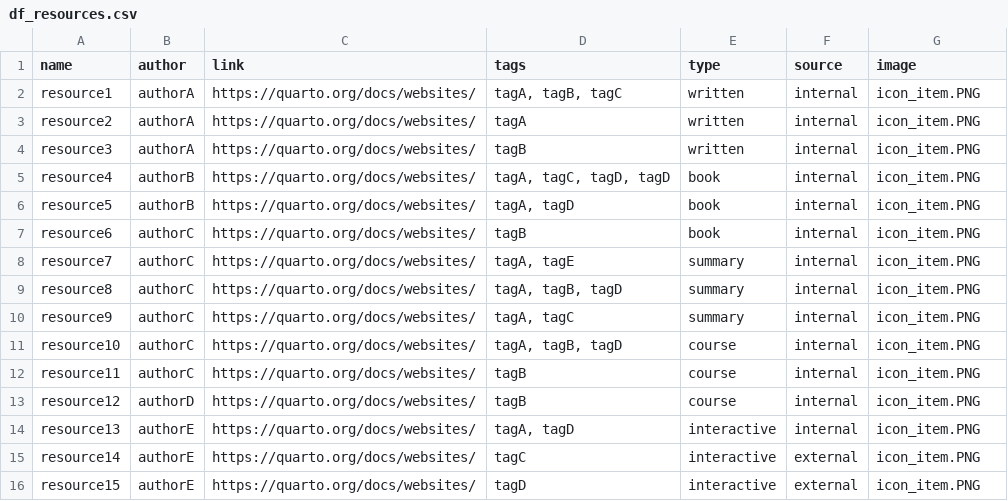
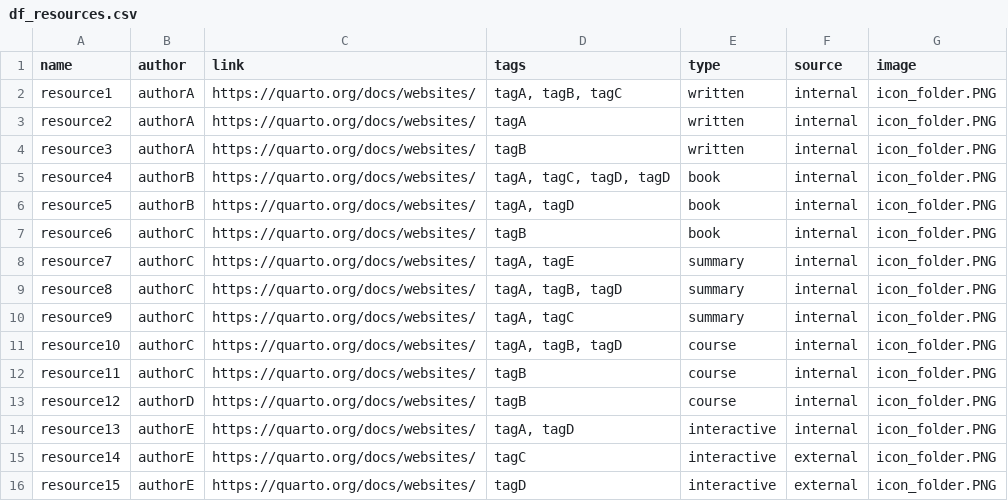
Before and after one commit to karima662/quarto_practice, a CSV file: data/df_resources.csv, drawn as a sheet.

```diff
--- a/data/df_resources.csv
+++ b/data/df_resources.csv
@@ -1,16 +1,16 @@
 "name","author","link","tags","type","source","image"
-"resource1","authorA","https://quarto.org/docs/websites/","tagA, tagB, tagC","written","internal","icon_item.PNG"
-"resource2","authorA","https://quarto.org/docs/websites/","tagA","written","internal","icon_item.PNG"
-"resource3","authorA","https://quarto.org/docs/websites/","tagB","written","internal","icon_item.PNG"
-"resource4","authorB","https://quarto.org/docs/websites/","tagA, tagC, tagD, tagD","book","internal","icon_item.PNG"
-"resource5","authorB","https://quarto.org/docs/websites/","tagA, tagD","book","internal","icon_item.PNG"
-"resource6","authorC","https://quarto.org/docs/websites/","tagB","book","internal","icon_item.PNG"
-"resource7","authorC","https://quarto.org/docs/websites/","tagA, tagE","summary","internal","icon_item.PNG"
-"resource8","authorC","https://quarto.org/docs/websites/","tagA, tagB, tagD","summary","internal","icon_item.PNG"
-"resource9","authorC","https://quarto.org/docs/websites/","tagA, tagC","summary","internal","icon_item.PNG"
-"resource10","authorC","https://quarto.org/docs/websites/","tagA, tagB, tagD","course","internal","icon_item.PNG"
-"resource11","authorC","https://quarto.org/docs/websites/","tagB","course","internal","icon_item.PNG"
-"resource12","authorD","https://quarto.org/docs/websites/","tagB","course","internal","icon_item.PNG"
-"resource13","authorE","https://quarto.org/docs/websites/","tagA, tagD","interactive","internal","icon_item.PNG"
-"resource14","authorE","https://quarto.org/docs/websites/","tagC","interactive","external","icon_item.PNG"
-"resource15","authorE","https://quarto.org/docs/websites/","tagD","interactive","external","icon_item.PNG"
+"resource1","authorA","https://quarto.org/docs/websites/","tagA, tagB, tagC","written","internal","icon_folder.PNG"
+"resource2","authorA","https://quarto.org/docs/websites/","tagA","written","internal","icon_folder.PNG"
+"resource3","authorA","https://quarto.org/docs/websites/","tagB","written","internal","icon_folder.PNG"
+"resource4","authorB","https://quarto.org/docs/websites/","tagA, tagC, tagD, tagD","book","internal","icon_folder.PNG"
+"resource5","authorB","https://quarto.org/docs/websites/","tagA, tagD","book","internal","icon_folder.PNG"
+"resource6","authorC","https://quarto.org/docs/websites/","tagB","book","internal","icon_folder.PNG"
+"resource7","authorC","https://quarto.org/docs/websites/","tagA, tagE","summary","internal","icon_folder.PNG"
+"resource8","authorC","https://quarto.org/docs/websites/","tagA, tagB, tagD","summary","internal","icon_folder.PNG"
+"resource9","authorC","https://quarto.org/docs/websites/","tagA, tagC","summary","internal","icon_folder.PNG"
+"resource10","authorC","https://quarto.org/docs/websites/","tagA, tagB, tagD","course","internal","icon_folder.PNG"
+"resource11","authorC","https://quarto.org/docs/websites/","tagB","course","internal","icon_folder.PNG"
+"resource12","authorD","https://quarto.org/docs/websites/","tagB","course","internal","icon_folder.PNG"
+"resource13","authorE","https://quarto.org/docs/websites/","tagA, tagD","interactive","internal","icon_folder.PNG"
+"resource14","authorE","https://quarto.org/docs/websites/","tagC","interactive","external","icon_folder.PNG"
+"resource15","authorE","https://quarto.org/docs/websites/","tagD","interactive","external","icon_folder.PNG"
```
Also changed, not shown: data/df_packages.csv, 40 other files.
